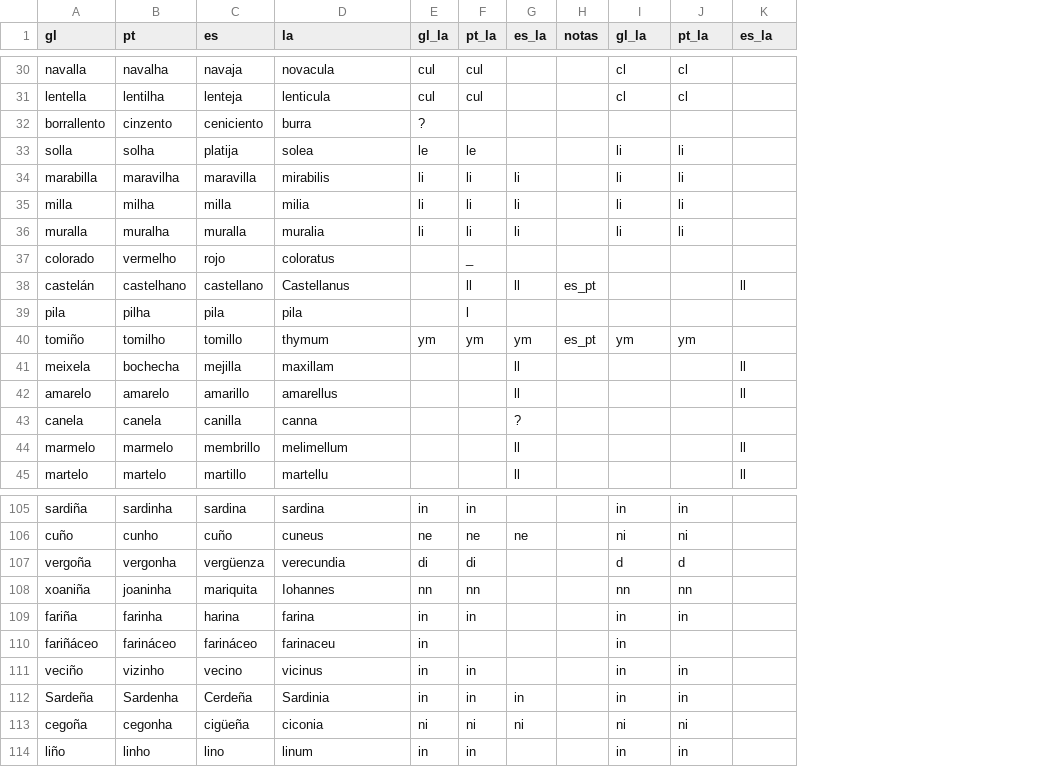
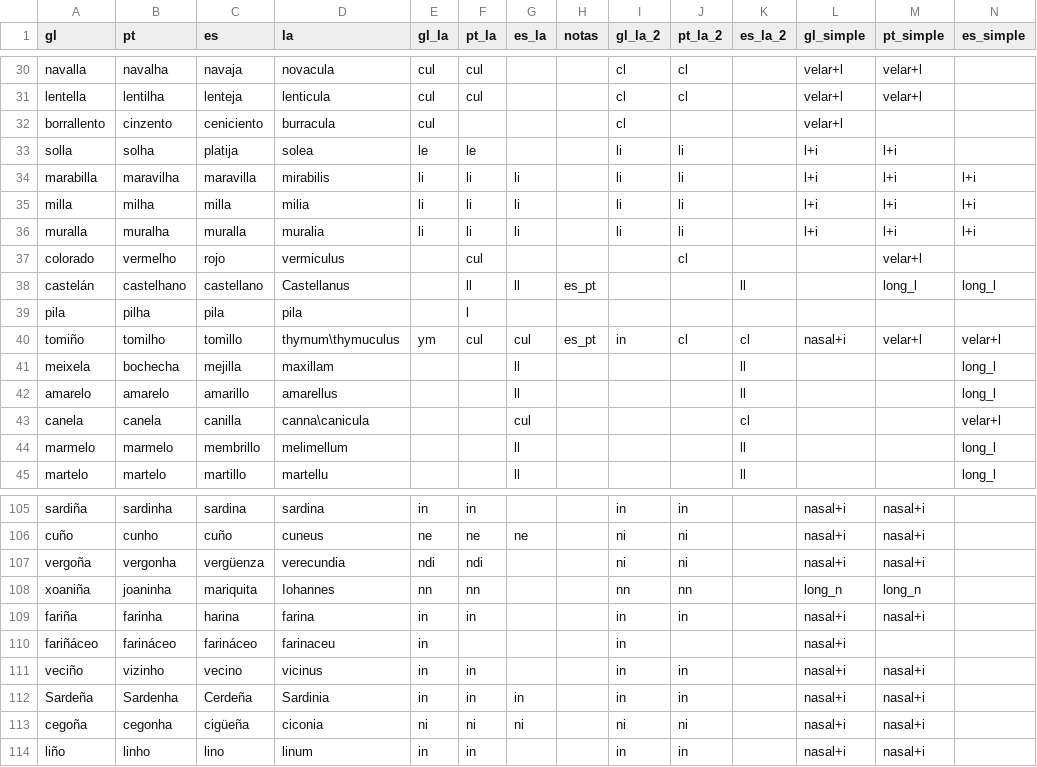
Before and after one commit to Portophon/Gal-palatals, a CSV file: wikcionario_gl_pt_es_la-lh-nh_alt - latin.csv, drawn as a sheet; only a part is shown, gaps mark what is left out; the diff covers the shown part only; the diff names each change by its address in the sheet, - before the commit and + after, or states it on an @@ line.

```diff
--- a/wikcionario_gl_pt_es_la-lh-nh_alt - latin.csv
+++ b/wikcionario_gl_pt_es_la-lh-nh_alt - latin.csv
+column L (gl_simple), rows 30-40: velar+l | velar+l | velar+l | l+i | l+i | l+i | l+i |  |  |  | nasal+i; rows 105-114: nasal+i | nasal+i | nasal+i | long_n | nasal+i | nasal+i | nasal+i | nasal+i | nasal+i | nasal+i
+column M (pt_simple), rows 30-40: velar+l | velar+l |  | l+i | l+i | l+i | l+i | velar+l | long_l |  | velar+l; rows 105-114: nasal+i | nasal+i | nasal+i | long_n | nasal+i |  | nasal+i | nasal+i | nasal+i | nasal+i
+column N (es_simple), rows 34-45: l+i | l+i | l+i |  | long_l |  | velar+l | long_l | long_l | velar+l | long_l | long_l
-I1: gl_la
+I1: gl_la_2
-J1: pt_la
+J1: pt_la_2
-K1: es_la
+K1: es_la_2
-D32 (la): burra
+D32 (la): burracula
-E32 (gl_la): ?
+E32 (gl_la): cul
-I32 (gl_la_2): (empty)
+I32 (gl_la_2): cl
-D37 (la): coloratus
+D37 (la): vermiculus
-F37 (pt_la): _
+F37 (pt_la): cul
-J37 (pt_la_2): (empty)
+J37 (pt_la_2): cl
-D40 (la): thymum
+D40 (la): thymum\thymuculus
-F40 (pt_la): ym
+F40 (pt_la): cul
-G40 (es_la): ym
+G40 (es_la): cul
-I40 (gl_la_2): ym
+I40 (gl_la_2): in
-J40 (pt_la_2): ym
+J40 (pt_la_2): cl
-K40 (es_la_2): (empty)
+K40 (es_la_2): cl
-D43 (la): canna
+D43 (la): canna\canicula
-G43 (es_la): ?
+G43 (es_la): cul
-K43 (es_la_2): (empty)
+K43 (es_la_2): cl
-E107 (gl_la): di
+E107 (gl_la): ndi
-F107 (pt_la): di
+F107 (pt_la): ndi
-I107 (gl_la_2): d
+I107 (gl_la_2): ni
-J107 (pt_la_2): d
+J107 (pt_la_2): ni
```
Also changed, not shown: 63 edited cells elsewhere in this file, 2 other files.
